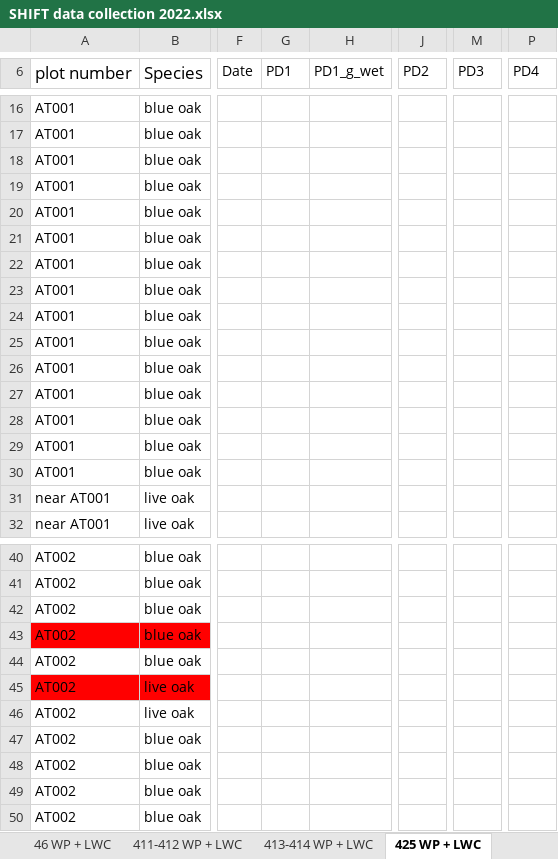
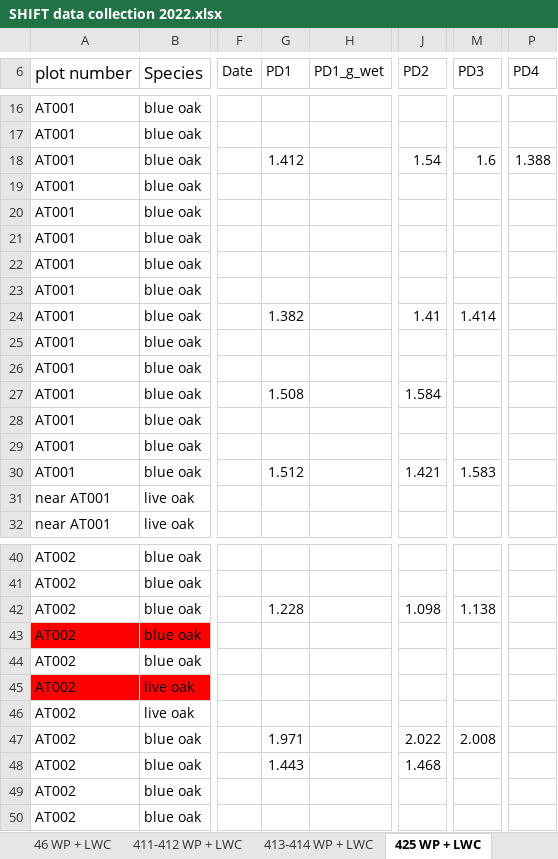
Before and after one commit to leanderegg/SHIFT, an Excel workbook: Data_05302022/WP_WC/SHIFT data collection 2022.xlsx, sheet 425 WP + LWC, drawn as a sheet; only a part is shown, gaps mark what is left out; values as stored, in another font and other column widths than the file's, no borders; charts and pictures not drawn; the diff names each change by its address in the sheet, - before the commit and + after, or states it on an @@ line.

```diff
--- a/Data_05302022/WP_WC/SHIFT data collection 2022.xlsx (sheet 425 WP + LWC)
+++ b/Data_05302022/WP_WC/SHIFT data collection 2022.xlsx (sheet 425 WP + LWC)
-G18 (PD1): (empty)
+G18 (PD1): 1.412
-J18 (PD2): (empty)
+J18 (PD2): 1.54
-M18 (PD3): (empty)
+M18 (PD3): 1.6
-P18 (PD4): (empty)
+P18 (PD4): 1.388
-G24 (PD1): (empty)
+G24 (PD1): 1.382
-J24 (PD2): (empty)
+J24 (PD2): 1.41
-M24 (PD3): (empty)
+M24 (PD3): 1.414
-G27 (PD1): (empty)
+G27 (PD1): 1.508
-J27 (PD2): (empty)
+J27 (PD2): 1.584
-G30 (PD1): (empty)
+G30 (PD1): 1.512
-J30 (PD2): (empty)
+J30 (PD2): 1.421
-M30 (PD3): (empty)
+M30 (PD3): 1.583
-G42 (PD1): (empty)
+G42 (PD1): 1.228
-J42 (PD2): (empty)
+J42 (PD2): 1.098
-M42 (PD3): (empty)
+M42 (PD3): 1.138
-G47 (PD1): (empty)
+G47 (PD1): 1.971
-J47 (PD2): (empty)
+J47 (PD2): 2.022
-M47 (PD3): (empty)
+M47 (PD3): 2.008
-G48 (PD1): (empty)
+G48 (PD1): 1.443
-J48 (PD2): (empty)
+J48 (PD2): 1.468
```
Also changed, not shown: sheet 525 WP + LWC, sheet 228 WP + LWC, formulas that keep their value, 5 other files.
